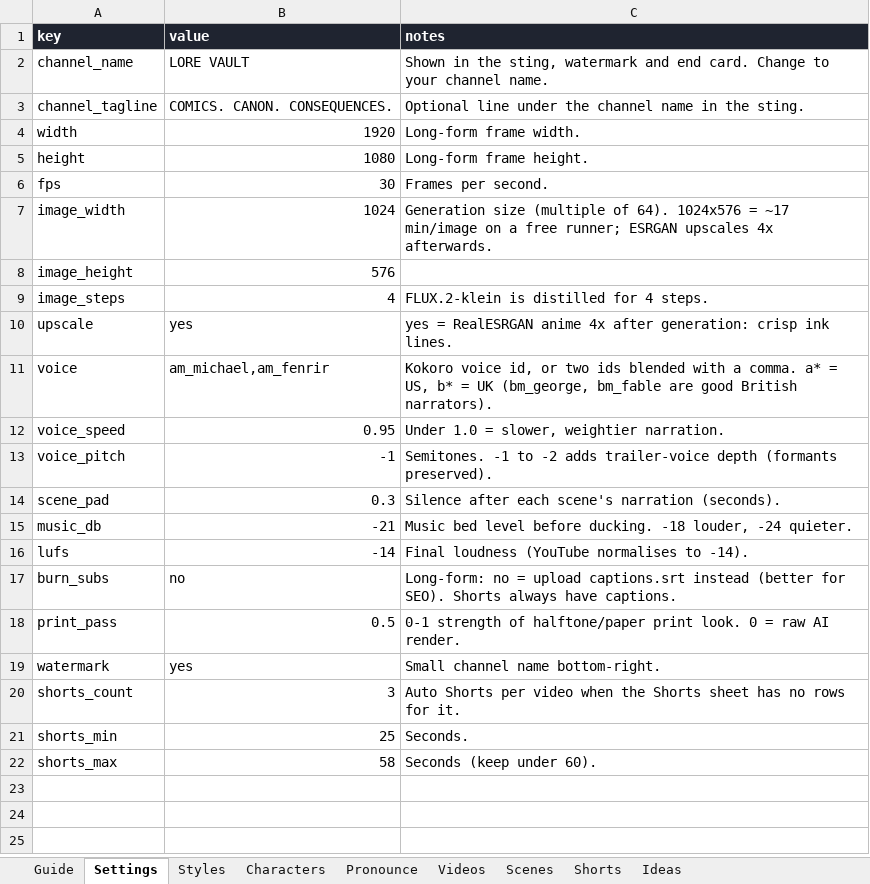
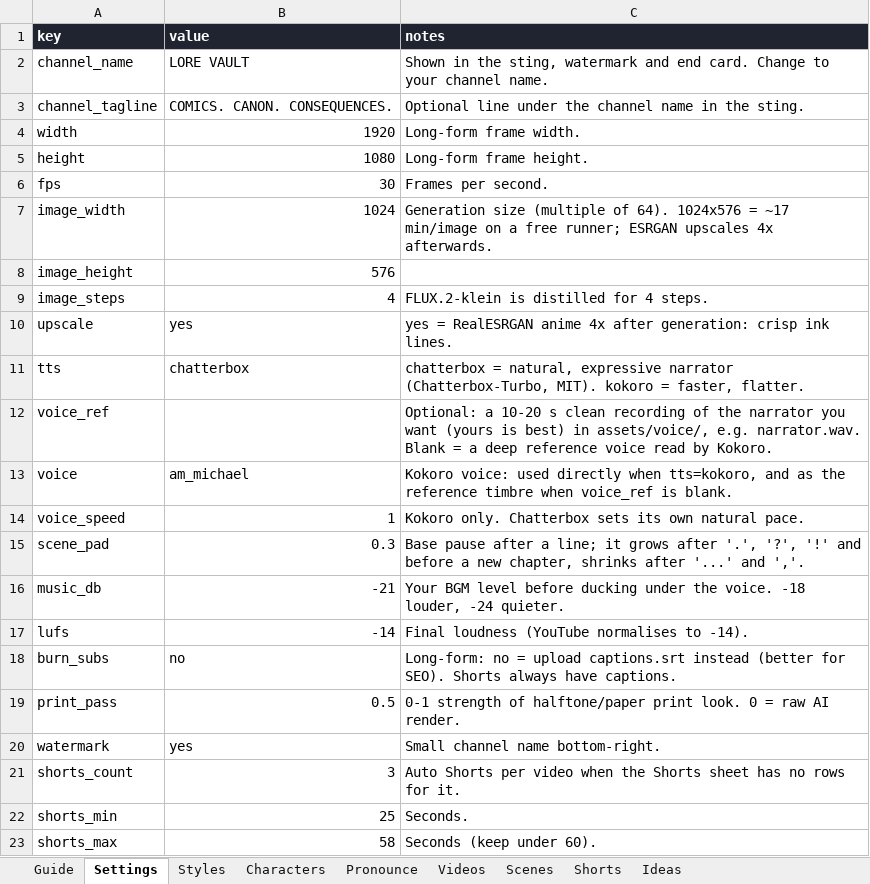
Before and after one commit to Aayush-13-cpu/lore-engine, an Excel workbook: content/lore_content.xlsx, sheet Settings, drawn as a sheet; values as stored, in another font and other column widths than the file's, no borders; removed rows and columns are numbered as before the commit, all else as after; the diff names each change by its address in the sheet, - before the commit and + after, or states it on an @@ line.

```diff
--- a/content/lore_content.xlsx (sheet Settings)
+++ b/content/lore_content.xlsx (sheet Settings)
+row 11: tts | chatterbox | chatterbox = natural, expressive narrator (Chatterbox-Turbo, MIT). kokoro = faster, flatter.
+row 12: voice_ref |  | Optional: a 10-20 s clean recording of the narrator you want (yours is best) in assets/voice/, e.g. narrator.wav. Blank = a deep reference voice read by Kokoro.
-B13 (value): am_michael,am_fenrir
+B13 (value): am_michael
-C13 (notes): Kokoro voice id, or two ids blended with a comma. a* = US, b* = UK (bm_george, bm_fable are good British narrators).
+C13 (notes): Kokoro voice: used directly when tts=kokoro, and as the reference timbre when voice_ref is blank.
-B14 (value): 0.95
+B14 (value): 1
-C14 (notes): Under 1.0 = slower, weightier narration.
+C14 (notes): Kokoro only. Chatterbox sets its own natural pace.
-row 13: voice_pitch | -1 | Semitones. -1 to -2 adds trailer-voice depth (formants preserved).
-C15 (notes): Silence after each scene's narration (seconds).
+C15 (notes): Base pause after a line; it grows after '.', '?', '!' and before a new chapter, shrinks after '...' and ','.
-C16 (notes): Music bed level before ducking. -18 louder,…
+C16 (notes): Your BGM level before ducking under the voice. -18 louder,…
```
Also changed, not shown: sheet Scenes, sheet Styles, sheet Guide, sheet Shorts, sheet Videos, 7 other files.
